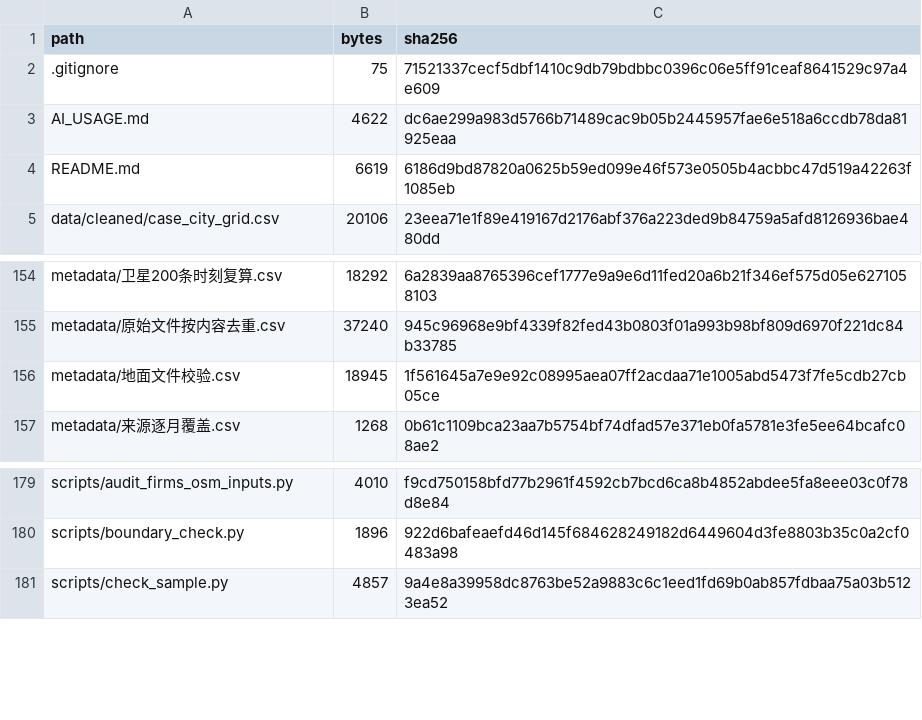
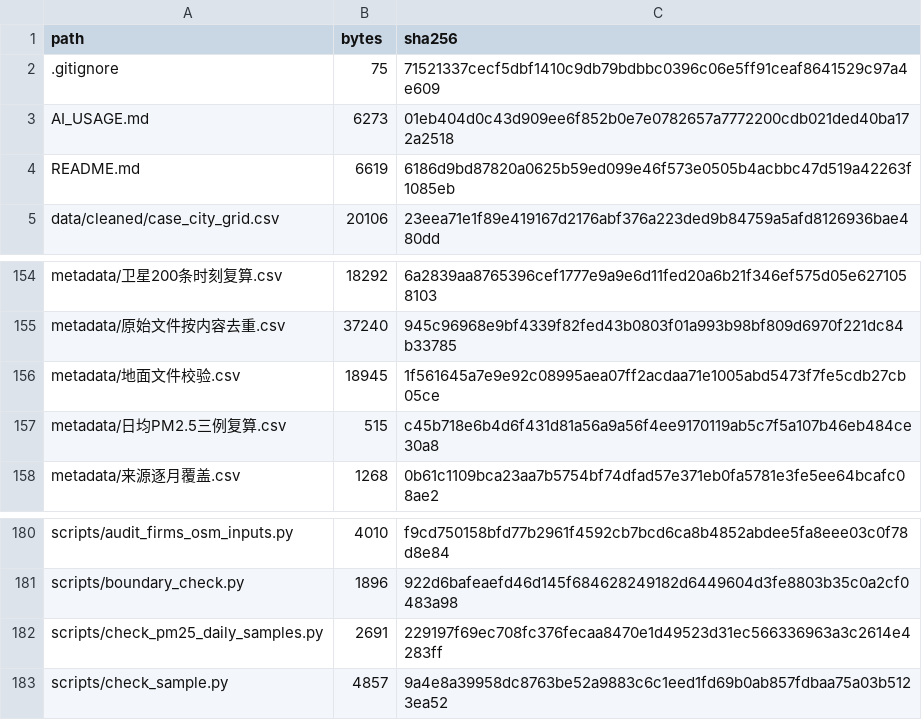
Before and after one commit to gxm-nju/china-air-pollution, a CSV file: metadata/release_sha256.csv, drawn as a sheet; only a part is shown, gaps mark what is left out.

```diff
--- a/metadata/release_sha256.csv
+++ b/metadata/release_sha256.csv
@@ -2,3 +2,3 @@ path,bytes,sha256
 .gitignore,75,71521337cecf5dbf1410c9db79bdbbc0396c06e5ff91ceaf8641529c97a4e609
-AI_USAGE.md,4622,dc6ae299a983d5766b71489cac9b05b2445957fae6e518a6ccdb78da81925eaa
+AI_USAGE.md,6273,01eb404d0c43d909ee6f852b0e7e0782657a7772200cdb021ded40ba172a2518
 README.md,6619,6186d9bd87820a0625b59ed099e46f573e0505b4acbbc47d519a42263f1085eb
@@ -156,2 +156,3 @@ metadata/原始文件按内容去重.csv,37240,945c96968e9bf4339f82fed43b0803f01
 metadata/地面文件校验.csv,18945,1f561645a7e9e92c08995aea07ff2acdaa71e1005abd5473f7fe5cdb27cb05ce
+metadata/日均PM2.5三例复算.csv,515,c45b718e6b4d6f431d81a56a9a56f4ee9170119ab5c7f5a107b46eb484ce30a8
 metadata/来源逐月覆盖.csv,1268,0b61c1109bca23aa7b5754bf74dfad57e371eb0fa5781e3fe5ee64bcafc08ae2
@@ -180,2 +181,3 @@ scripts/audit_firms_osm_inputs.py,4010,f9cd750158bfd77b2961f4592cb7bcd6ca8b4852a
 scripts/boundary_check.py,1896,922d6bafeaefd46d145f684628249182d6449604d3fe8803b35c0a2cf0483a98
+scripts/check_pm25_daily_samples.py,2691,229197f69ec708fc376fecaa8470e1d49523d31ec566336963a3c2614e4283ff
 scripts/check_sample.py,4857,9a4e8a39958dc8763be52a9883c6c1eed1fd69b0ab857fdbaa75a03b5123ea52
```
Also changed, not shown: 3 other files.
